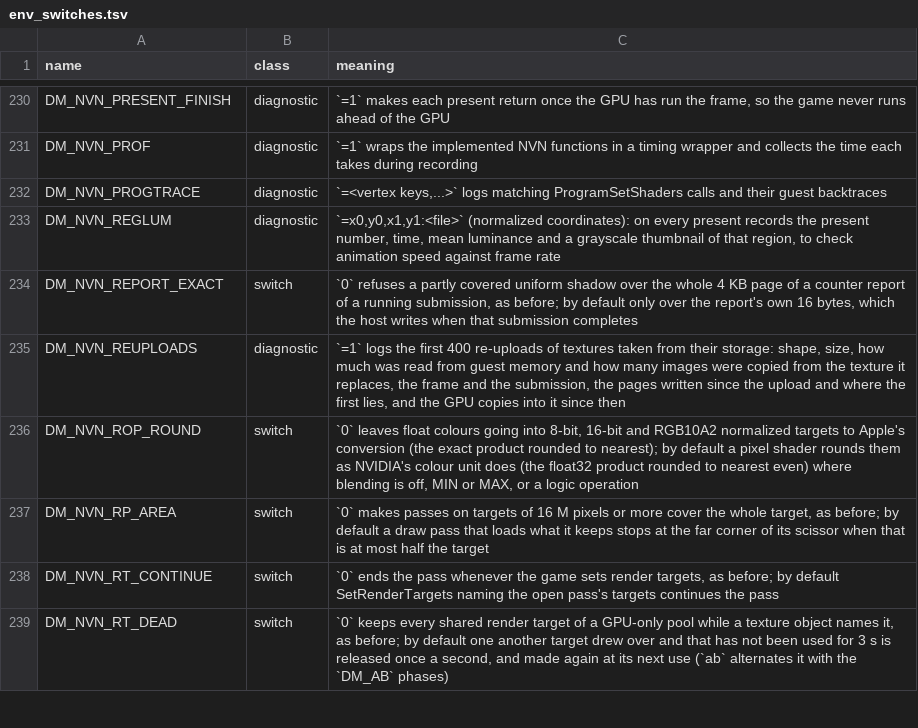
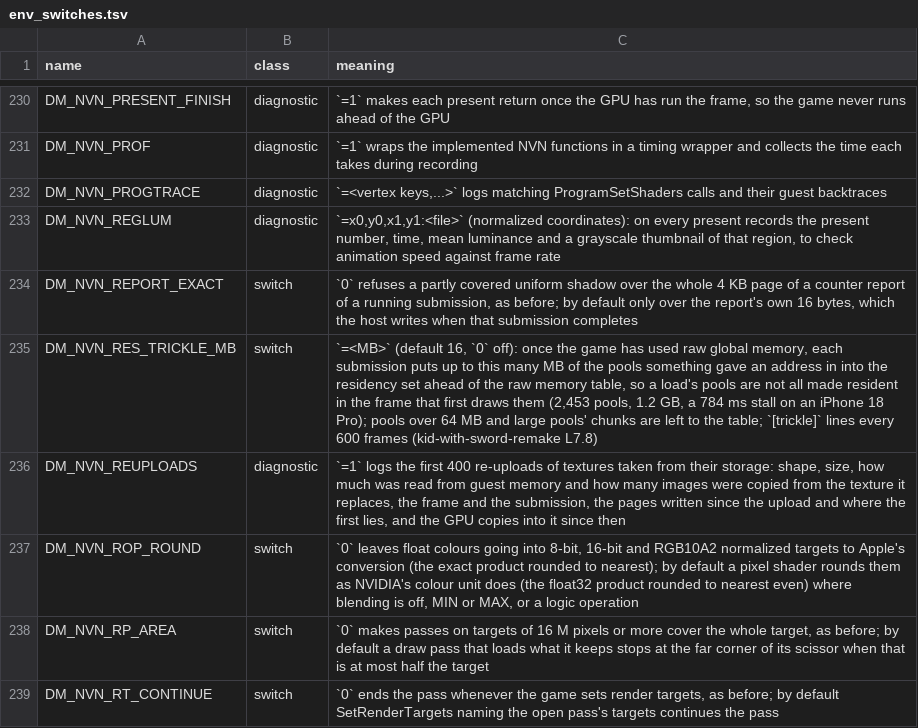
Before and after one commit to cheemu21/kid-with-sword-remake, a TSV file: docs/env_switches.tsv, drawn as a sheet; only a part is shown, gaps mark what is left out; the shorter side is filled out with more unchanged rows; the diff names each change by its address in the sheet, - before the commit and + after, or states it on an @@ line.

```diff
--- a/docs/env_switches.tsv
+++ b/docs/env_switches.tsv
+row 235: DM_NVN_RES_TRICKLE_MB | switch | `=<MB>` (default 16, `0` off): once the game has used raw global memory, each submission puts up to this many MB of the pools something gave an address in into the residency set ahead of the raw memory table, so a load's pools are not all made resident in the frame that first draws them (2,453 pools, 1.2 GB, a 784 ms stall on an iPhone 18 Pro); pools over 64 MB and large pools' chunks are left to the table; `[trickle]` lines every 600 frames (kid-with-sword-remake L7.8)
```
Also changed, not shown: 2 other files.
